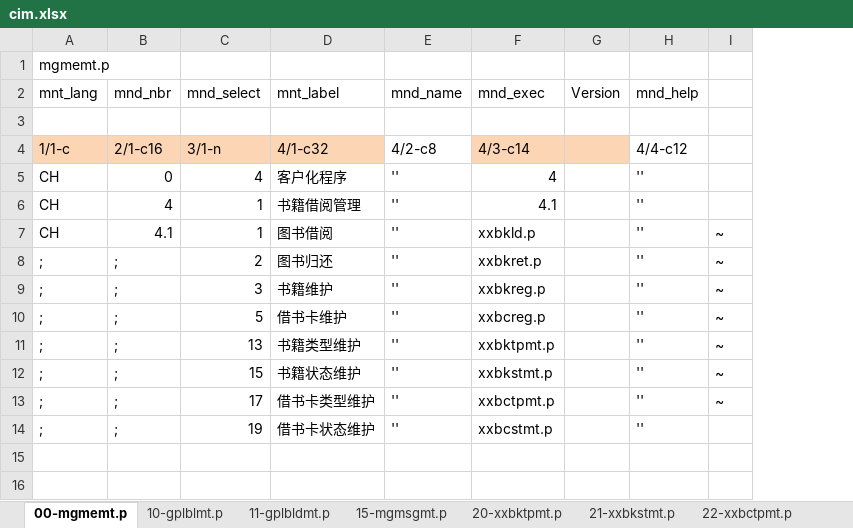
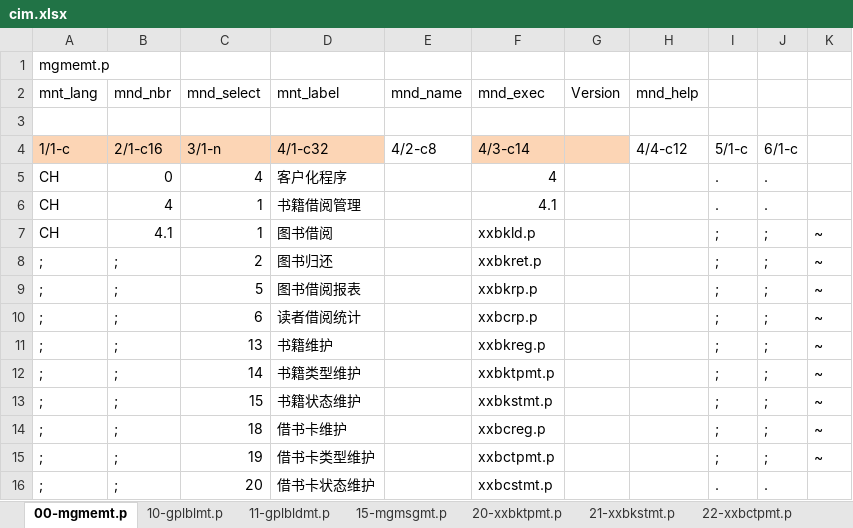
Before and after one commit to chrgu000/ss2k10, an Excel workbook: bookmg/initial/cim.xlsx, sheet 00-mgmemt.p, drawn as a sheet; values as stored, in another font and other column widths than the file's, no borders; removed rows and columns are numbered as before the commit, all else as after; the diff names each change by its address in the sheet, - before the commit and + after, or states it on an @@ line.

Commit message:
+ add report xxbkrp.p

```diff
--- a/bookmg/initial/cim.xlsx (sheet 00-mgmemt.p)
+++ b/bookmg/initial/cim.xlsx (sheet 00-mgmemt.p)
+column I, rows 4-8: 5/1-c | . | . | ; | ;; rows 11-13: all ;; rows 15-16: ; | .
+column J, rows 4-8: 6/1-c | . | . | ; | ;; rows 11-13: all ;; rows 15-16: ; | .
-E5:E8 (mnd_name): ''
+E5:E8 (mnd_name): (empty)
-H5:H8 (mnd_help): ''
+H5:H8 (mnd_help): (empty)
+row 9: ; | ; | 5 | 图书借阅报表 |  | xxbkrp.p |  |  | ; | ; | ~
+row 10: ; | ; | 6 | 读者借阅统计 |  | xxbcrp.p |  |  | ; | ; | ~
-C11 (mnd_select): 3
+C11 (mnd_select): 13
-E11 (mnd_name): ''
+E11 (mnd_name): (empty)
-H11 (mnd_help): ''
+H11 (mnd_help): (empty)
-row 10: ; | ; | 5 | 借书卡维护 | '' | xxbcreg.p |  | '' | ~
-C12 (mnd_select): 13
+C12 (mnd_select): 14
-E12:E13 (mnd_name): ''
+E12:E13 (mnd_name): (empty)
-H12:H13 (mnd_help): ''
+H12:H13 (mnd_help): (empty)
+row 14: ; | ; | 18 | 借书卡维护 |  | xxbcreg.p |  |  | ; | ; | ~
-C15 (mnd_select): 17
+C15 (mnd_select): 19
-E15:E16 (mnd_name): ''
+E15:E16 (mnd_name): (empty)
-H15:H16 (mnd_help): ''
+H15:H16 (mnd_help): (empty)
-C16 (mnd_select): 19
+C16 (mnd_select): 20
```
Also changed, not shown: sheet 11-gplbldmt.p, sheet 10-gplblmt.p, sheet 21-xxbkstmt.p, sheet 23-xxbcstmt.p, 1 other file.
